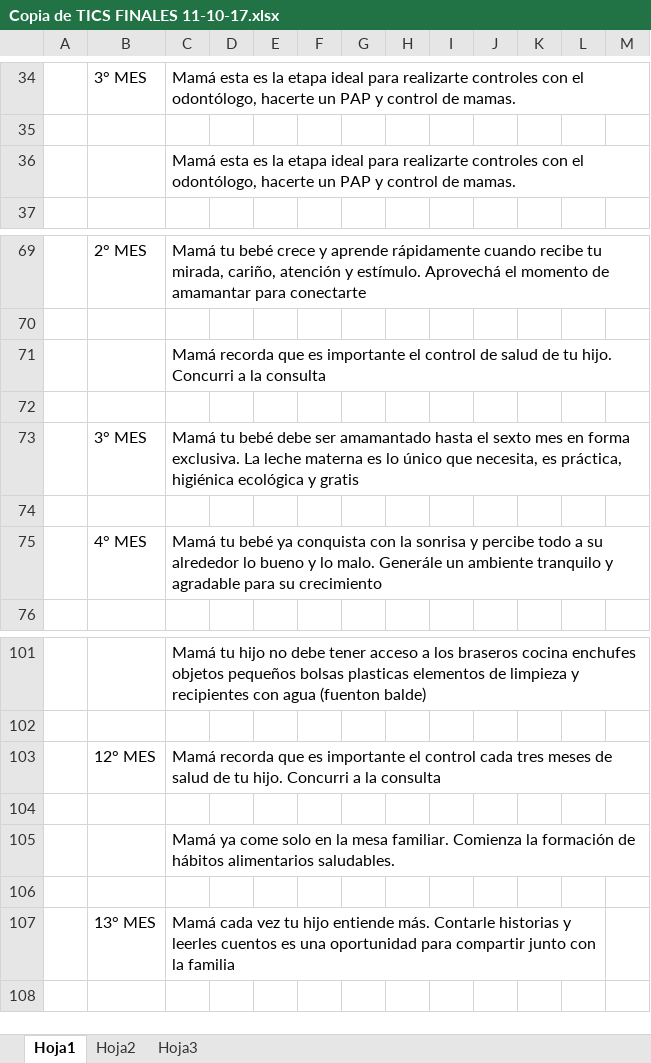
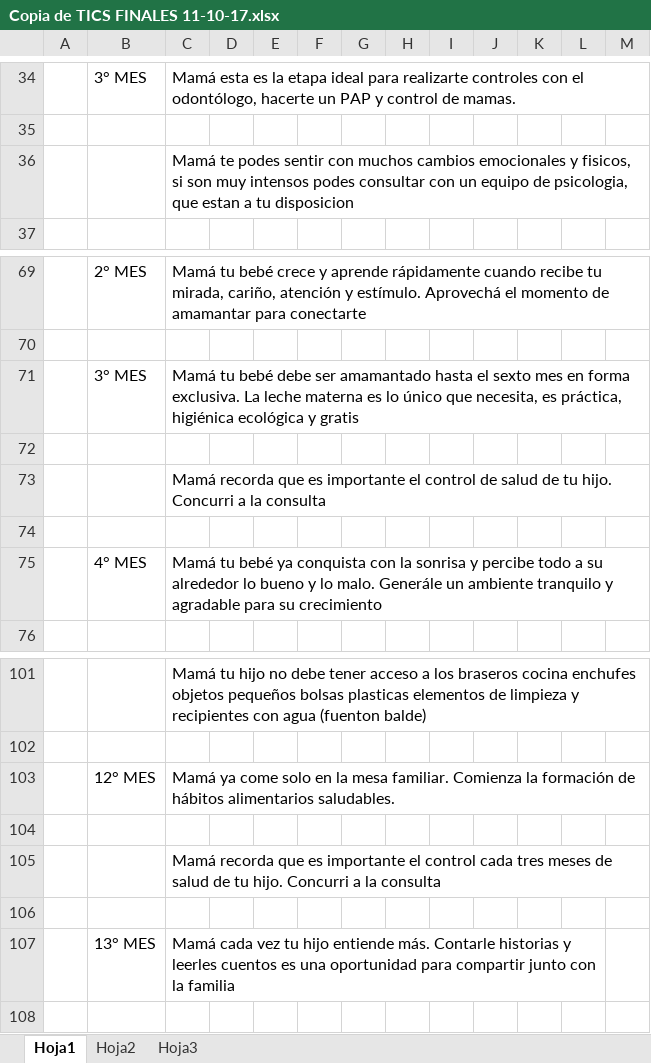
Before and after one commit to jpgarcia89/MilDias, an Excel workbook: Copia de TICS FINALES 11-10-17.xlsx, sheet Hoja1, drawn as a sheet; only a part is shown, gaps mark what is left out; values as stored, in another font and other column widths than the file's, no cell formats; charts and pictures not drawn; removed rows and columns are numbered as before the commit, all else as after; the diff names each change by its address in the sheet, - before the commit and + after, or states it on an @@ line.

```diff
--- a/Copia de TICS FINALES 11-10-17.xlsx (sheet Hoja1)
+++ b/Copia de TICS FINALES 11-10-17.xlsx (sheet Hoja1)
-C36: Mamá esta es la etapa ideal para realizarte controles con el odontólogo, hacerte un PAP y control de mamas.
+C36: Mamá te podes sentir con muchos cambios emocionales y fisicos, si son muy intensos podes consultar con un equipo de psicologia, que estan a tu disposicion
@@ row 73 moved to row 71: 3° MES @@
+row 72: (empty)
-row 72: (empty)
-C103: Mamá recorda que es importante el control cada tres meses de salud de tu hijo. Concurri a la consulta
+C103: Mamá ya come solo en la mesa familiar. Comienza la formación de hábitos alimentarios saludables.
-C105: Mamá ya come solo en la mesa familiar. Comienza la formación de hábitos alimentarios saludables.
+C105: Mamá recorda que es importante el control cada tres meses de salud de tu hijo. Concurri a la consulta
```
Also changed, not shown: cell formats, 25 other files.
